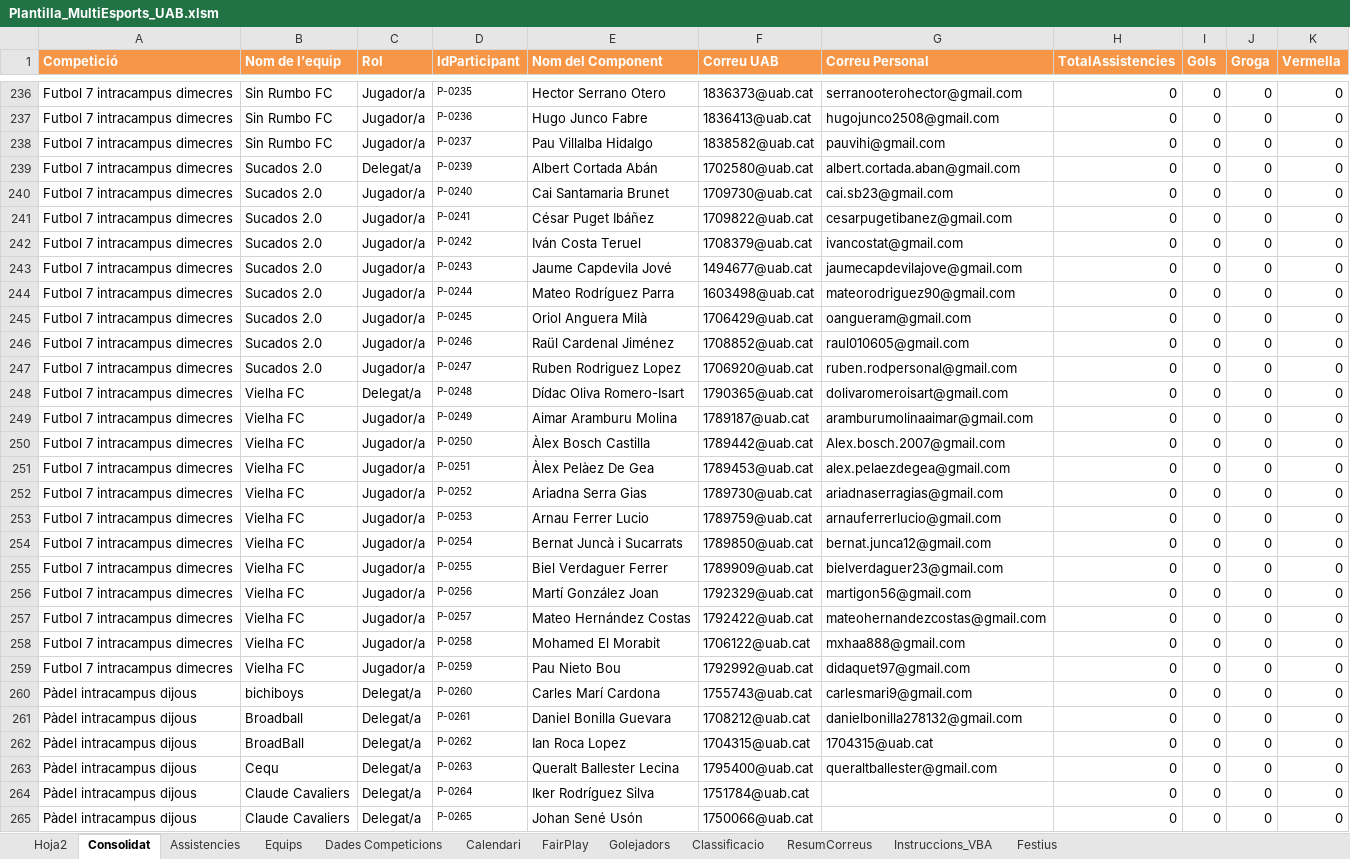
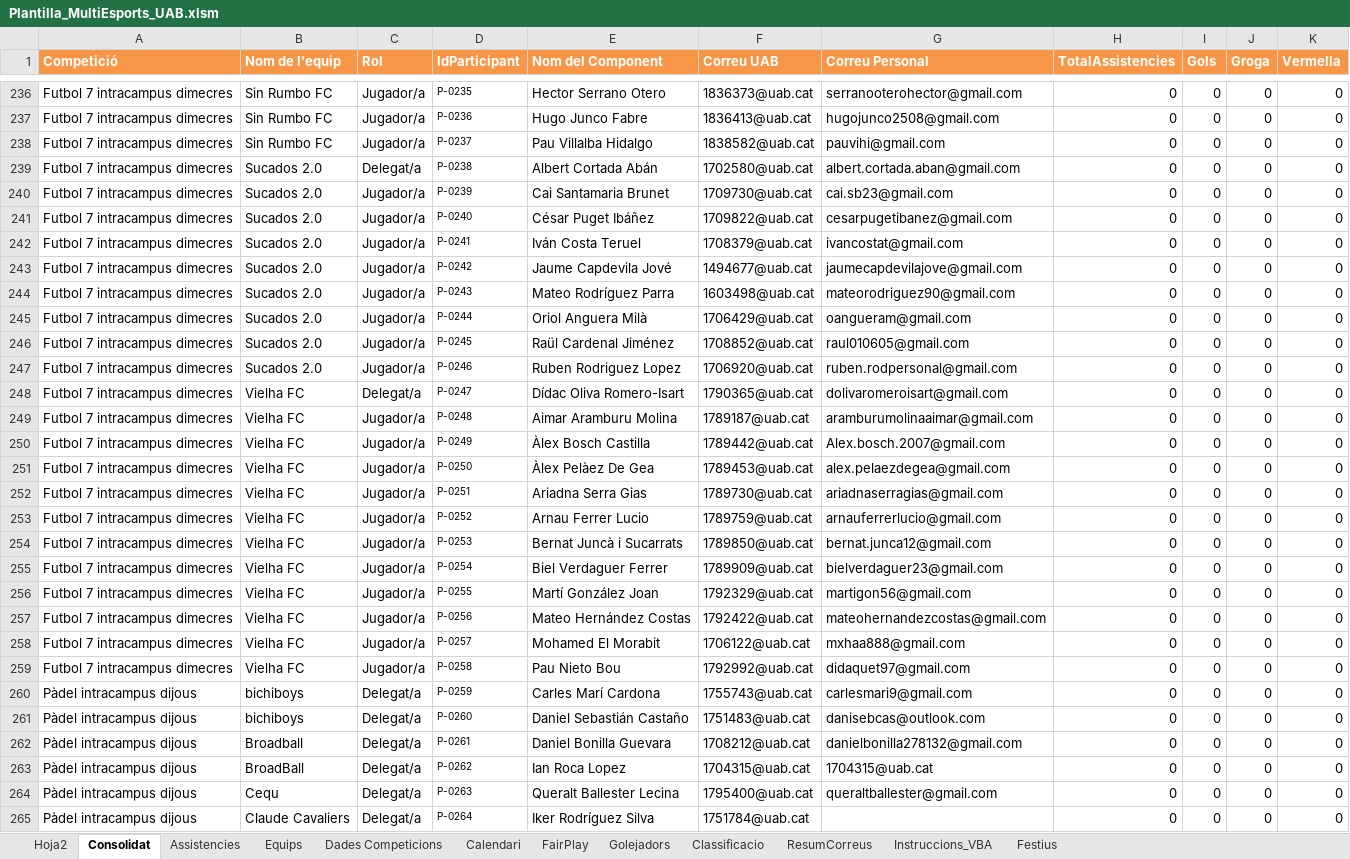
Before and after one commit to carlessisop-bot/multiesports-uab, an Excel workbook: Plantilla_MultiEsports_UAB.xlsm, sheet Consolidat, drawn as a sheet; only a part is shown, gaps mark what is left out; the shorter side is filled out with more unchanged rows; values as stored, in another font and other column widths than the file's, no borders; table styles not drawn; the diff covers the shown part only; the diff names each change by its address in the sheet, - before the commit and + after, or states it on an @@ line.

```diff
--- a/Plantilla_MultiEsports_UAB.xlsm (sheet Consolidat)
+++ b/Plantilla_MultiEsports_UAB.xlsm (sheet Consolidat)
-D239 (IdParticipant): P-0239
+D239 (IdParticipant): P-0238
-D240 (IdParticipant): P-0240
+D240 (IdParticipant): P-0239
-D241 (IdParticipant): P-0241
+D241 (IdParticipant): P-0240
-D242 (IdParticipant): P-0242
+D242 (IdParticipant): P-0241
-D243 (IdParticipant): P-0243
+D243 (IdParticipant): P-0242
-D244 (IdParticipant): P-0244
+D244 (IdParticipant): P-0243
-D245 (IdParticipant): P-0245
+D245 (IdParticipant): P-0244
-D246 (IdParticipant): P-0246
+D246 (IdParticipant): P-0245
-D247 (IdParticipant): P-0247
+D247 (IdParticipant): P-0246
-D248 (IdParticipant): P-0248
+D248 (IdParticipant): P-0247
-D249 (IdParticipant): P-0249
+D249 (IdParticipant): P-0248
-D250 (IdParticipant): P-0250
+D250 (IdParticipant): P-0249
-D251 (IdParticipant): P-0251
+D251 (IdParticipant): P-0250
-D252 (IdParticipant): P-0252
+D252 (IdParticipant): P-0251
-D253 (IdParticipant): P-0253
+D253 (IdParticipant): P-0252
-D254 (IdParticipant): P-0254
+D254 (IdParticipant): P-0253
-D255 (IdParticipant): P-0255
+D255 (IdParticipant): P-0254
-D256 (IdParticipant): P-0256
+D256 (IdParticipant): P-0255
-D257 (IdParticipant): P-0257
+D257 (IdParticipant): P-0256
-D258 (IdParticipant): P-0258
+D258 (IdParticipant): P-0257
-D259 (IdParticipant): P-0259
+D259 (IdParticipant): P-0258
-D260 (IdParticipant): P-0260
+D260 (IdParticipant): P-0259
+row 261: Pàdel intracampus dijous | bichiboys | Delegat/a | P-0260 | Daniel Sebastián Castaño | 1751483@uab.cat | danisebcas@outlook.com | 0 | 0 | 0 | 0
```
Also changed, not shown: 56 edited cells elsewhere in this sheet, formulas that keep their value.
